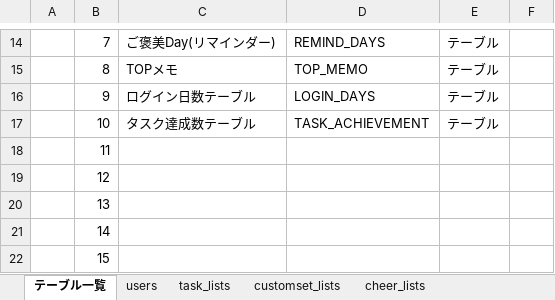
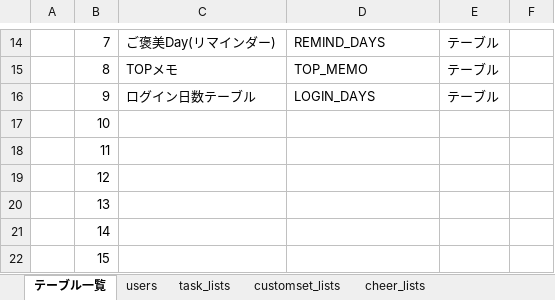
Before and after one commit to dojo2022/B--1, an Excel workbook: doc/外部設計書/04_DB定義書_持ちつ持たれつ.xlsx, sheet テーブル一覧, drawn as a sheet; only a part is shown, gaps mark what is left out; values as stored, in another font and other column widths than the file's, no borders; the diff names each change by its address in the sheet, - before the commit and + after, or states it on an @@ line.

```diff
--- a/doc/外部設計書/04_DB定義書_持ちつ持たれつ.xlsx (sheet テーブル一覧)
+++ b/doc/外部設計書/04_DB定義書_持ちつ持たれつ.xlsx (sheet テーブル一覧)
-C17: タスク達成数テーブル
+C17: (empty)
-D17: TASK_ACHIEVEMENT
+D17: (empty)
-E17: テーブル
+E17: (empty)
```
Also changed, not shown: other sheet tabs.
